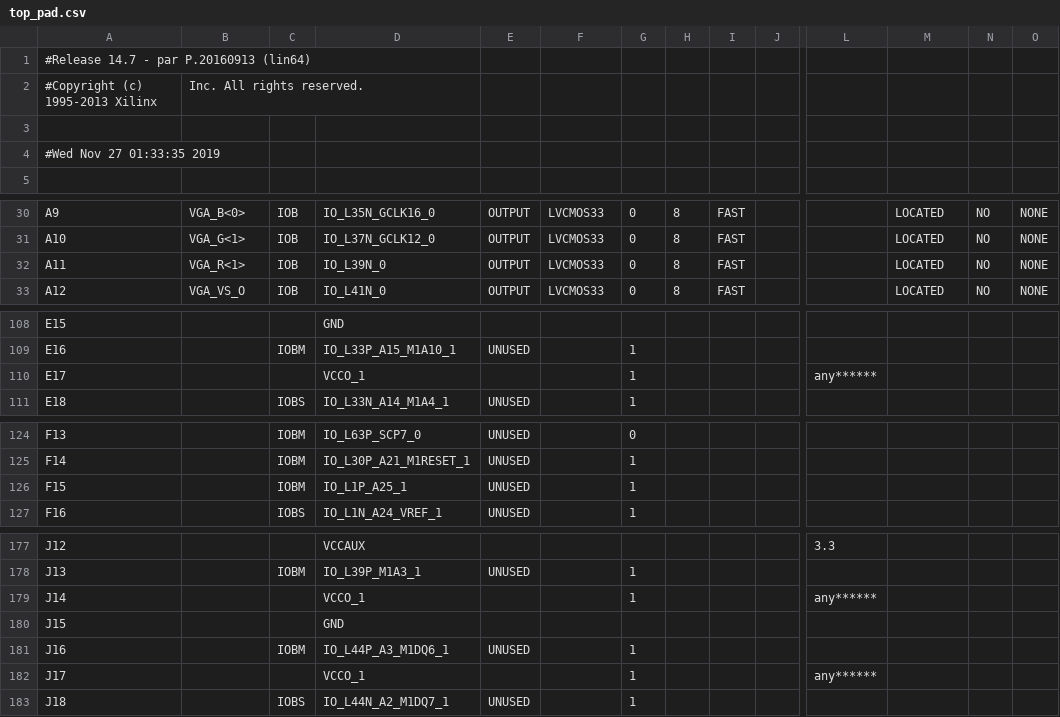
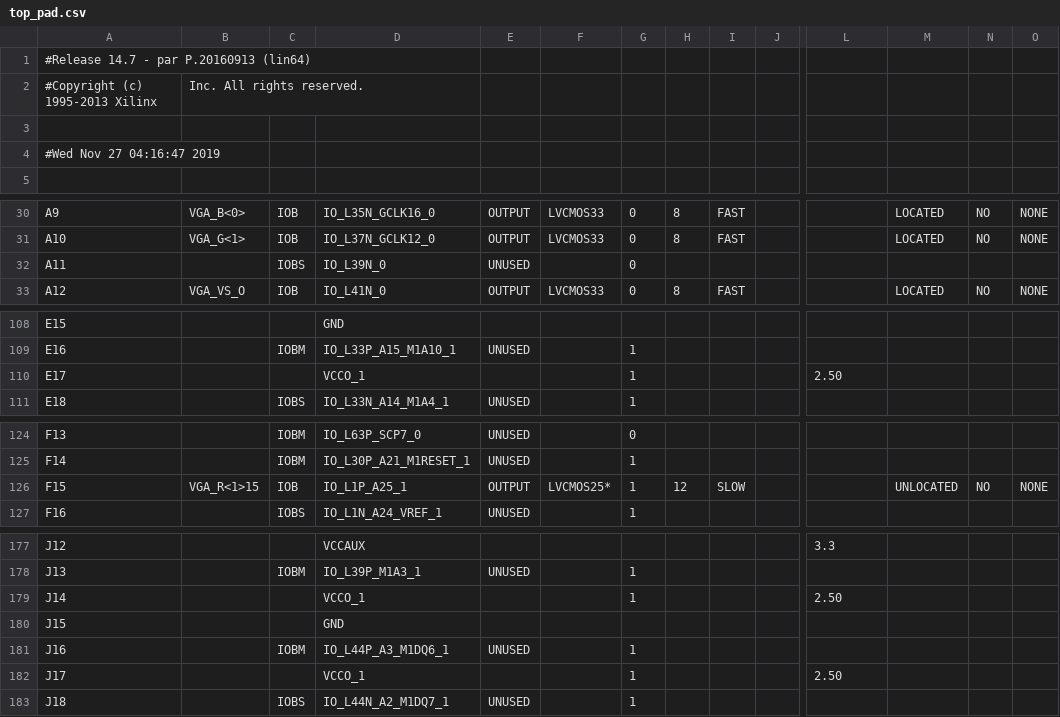
Before and after one commit to troykollar/Embedded, a CSV file: Finalproj1/ISE/top_pad.csv, drawn as a sheet; only a part is shown, gaps mark what is left out; the diff covers the shown part only; the diff names each change by its address in the sheet, - before the commit and + after, or states it on an @@ line.

```diff
--- a/Finalproj1/ISE/top_pad.csv
+++ b/Finalproj1/ISE/top_pad.csv
-A4: #Wed Nov 27 01:33:35 2019
+A4: #Wed Nov 27 04:16:47 2019
-B32: VGA_R<1>
+B32: (empty)
-C32: IOB
+C32: IOBS
-E32: OUTPUT
+E32: UNUSED
-F32: LVCMOS33
+F32: (empty)
-H32: 8
+H32: (empty)
-I32: FAST
+I32: (empty)
-M32: LOCATED
+M32: (empty)
-N32: NO
+N32: (empty)
-O32: NONE
+O32: (empty)
-L110: any******
+L110: 2.50
-B126: (empty)
+B126: VGA_R<1>15
-C126: IOBM
+C126: IOB
-E126: UNUSED
+E126: OUTPUT
-F126: (empty)
+F126: LVCMOS25*
-H126: (empty)
+H126: 12
-I126: (empty)
+I126: SLOW
-M126: (empty)
+M126: UNLOCATED
-N126: (empty)
+N126: NO
-O126: (empty)
+O126: NONE
-L179: any******
+L179: 2.50
-L182: any******
+L182: 2.50
```
Also changed, not shown: 3 edited cells elsewhere in this file, 43 other files.
